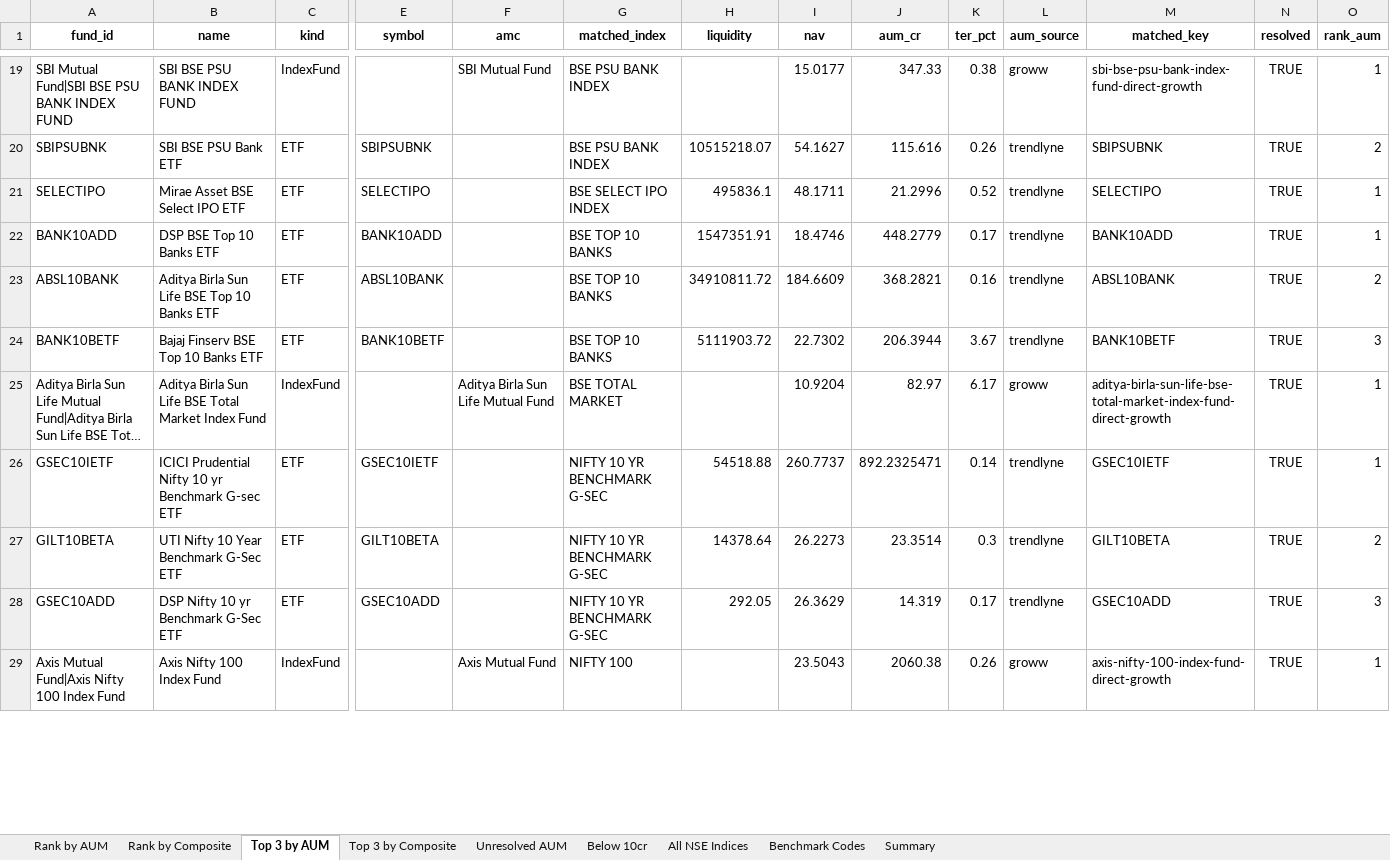
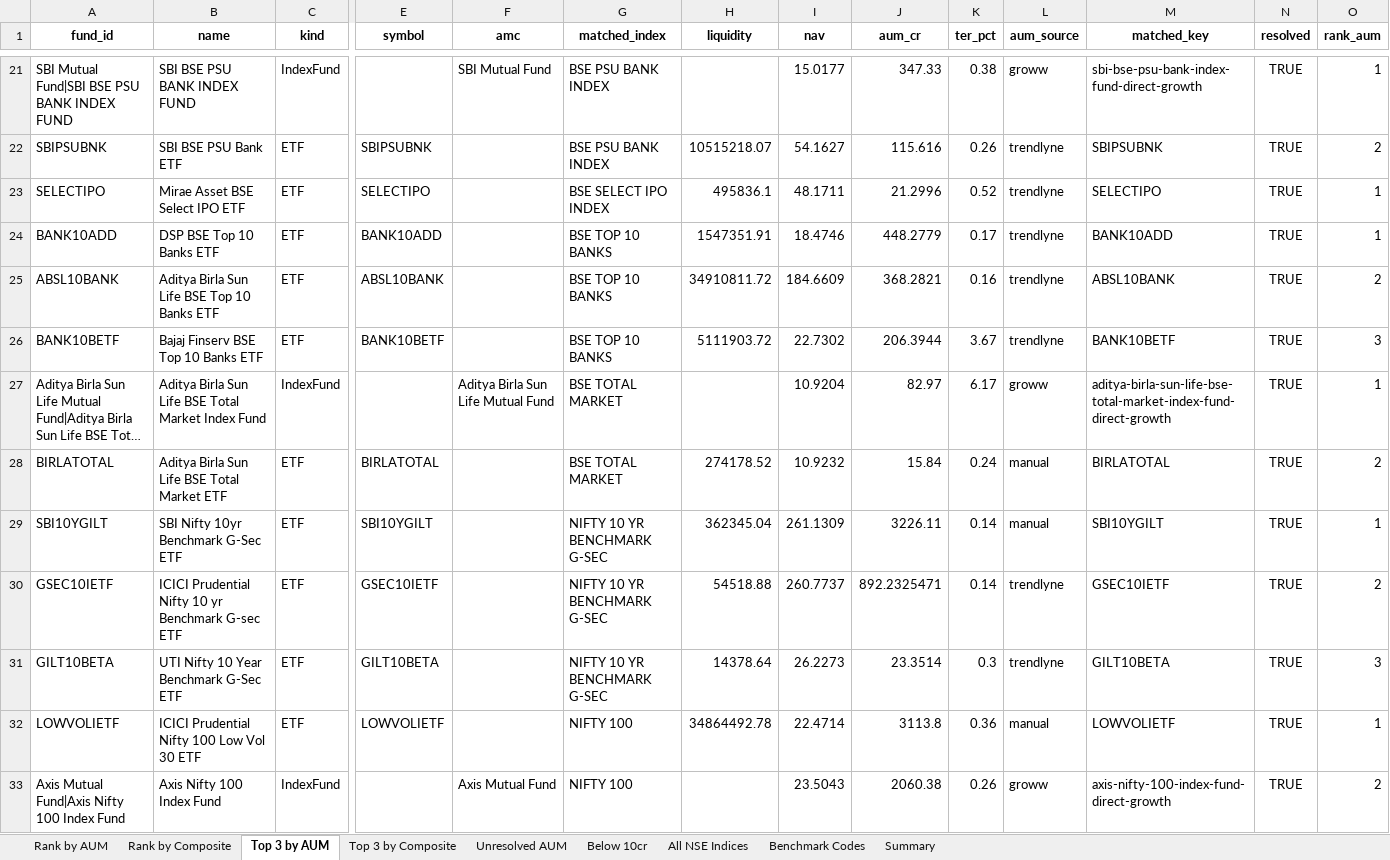
Before and after one commit to AjinkyaWagh9/NSE_INDEX_SCREENER, an Excel workbook: data/07_final_shortlist.xlsx, sheet Top 3 by AUM, drawn as a sheet; only a part is shown, gaps mark what is left out; long unchanged cells end in …; values as stored, in another font and other column widths than the file's, no borders; removed rows and columns are numbered as before the commit, all else as after; rows hold the shown columns only; the diff covers the shown part only; the diff names each change by its address in the sheet, - before the commit and + after, or states it on an @@ line.

Commit message:
data: regenerate shortlist with manual ETF overrides (ETF coverage 99%)

```diff
--- a/data/07_final_shortlist.xlsx (sheet Top 3 by AUM)
+++ b/data/07_final_shortlist.xlsx (sheet Top 3 by AUM)
+row 28: BIRLATOTAL | Aditya Birla Sun Life BSE Total Market ETF | ETF | BIRLATOTAL |  | BSE TOTAL MARKET | 274178.52 | 10.9232 | 15.84 | 0.24 | manual | BIRLATOTAL | TRUE | 2
+row 29: SBI10YGILT | SBI Nifty 10yr Benchmark G-Sec ETF | ETF | SBI10YGILT |  | NIFTY 10 YR BENCHMARK G-SEC | 362345.04 | 261.1309 | 3226.11 | 0.14 | manual | SBI10YGILT | TRUE | 1
-O30 (rank_aum): 1
+O30 (rank_aum): 2
-O31 (rank_aum): 2
+O31 (rank_aum): 3
-row 28: GSEC10ADD | DSP Nifty 10 yr Benchmark G-Sec ETF | ETF | GSEC10ADD |  | NIFTY 10 YR BENCHMARK G-SEC | 292.05 | 26.3629 | 14.319 | 0.17 | trendlyne | GSEC10ADD | TRUE | 3
+row 32: LOWVOLIETF | ICICI Prudential Nifty 100 Low Vol 30 ETF | ETF | LOWVOLIETF |  | NIFTY 100 | 34864492.78 | 22.4714 | 3113.8 | 0.36 | manual | LOWVOLIETF | TRUE | 1
-O33 (rank_aum): 1
+O33 (rank_aum): 2
```
Also changed, not shown: 12 added rows, 10 removed rows and 9 edited cells elsewhere in this sheet, sheet Rank by Composite, sheet Top 3 by Composite, sheet Rank by AUM, sheet Unresolved AUM, sheet Below 10cr, sheet Summary, 1 other file.
